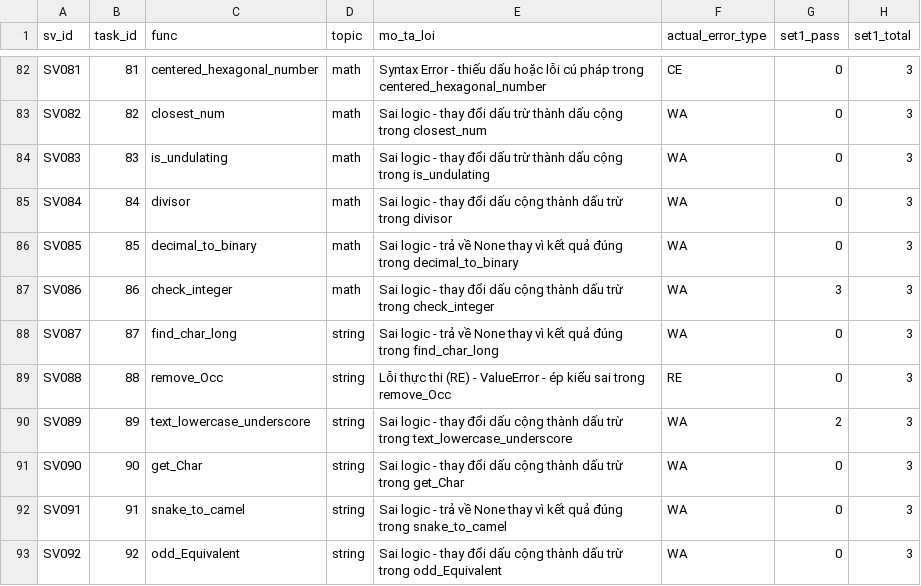
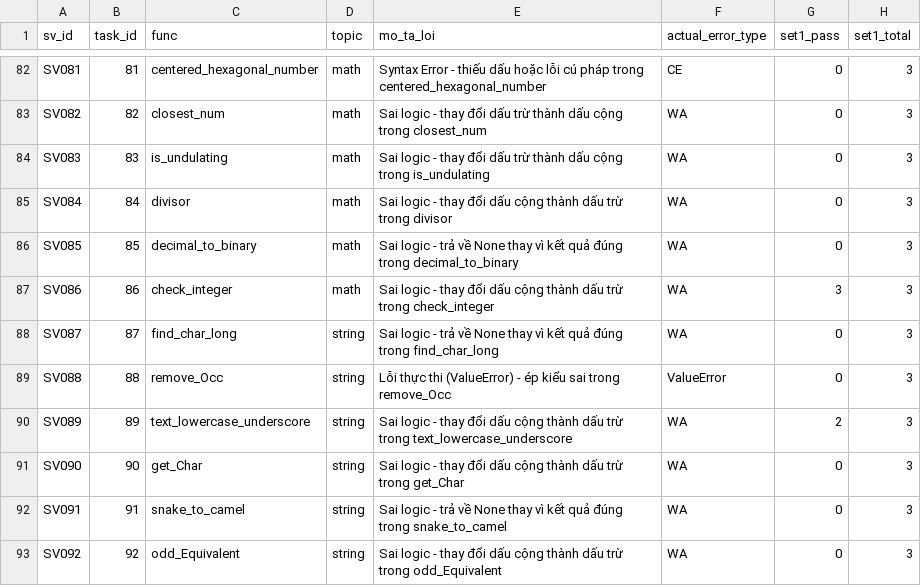
Before and after one commit to ThuanTran260/Project_67, a CSV file: results/comparison_week4.csv, drawn as a sheet; only a part is shown, gaps mark what is left out; the diff covers the shown part only; the diff names each change by its address in the sheet, - before the commit and + after, or states it on an @@ line.

```diff
--- a/results/comparison_week4.csv
+++ b/results/comparison_week4.csv
-E89 (mo_ta_loi): …thực thi (RE) - ValueError - ép…
+E89 (mo_ta_loi): …thực thi (ValueError) - ép…
-F89 (actual_error_type): RE
+F89 (actual_error_type): ValueError
```
Also changed, not shown: 13 edited cells elsewhere in this file, results/comparison_3sets.csv, results/error_analysis_v2.csv, 13 other files.
